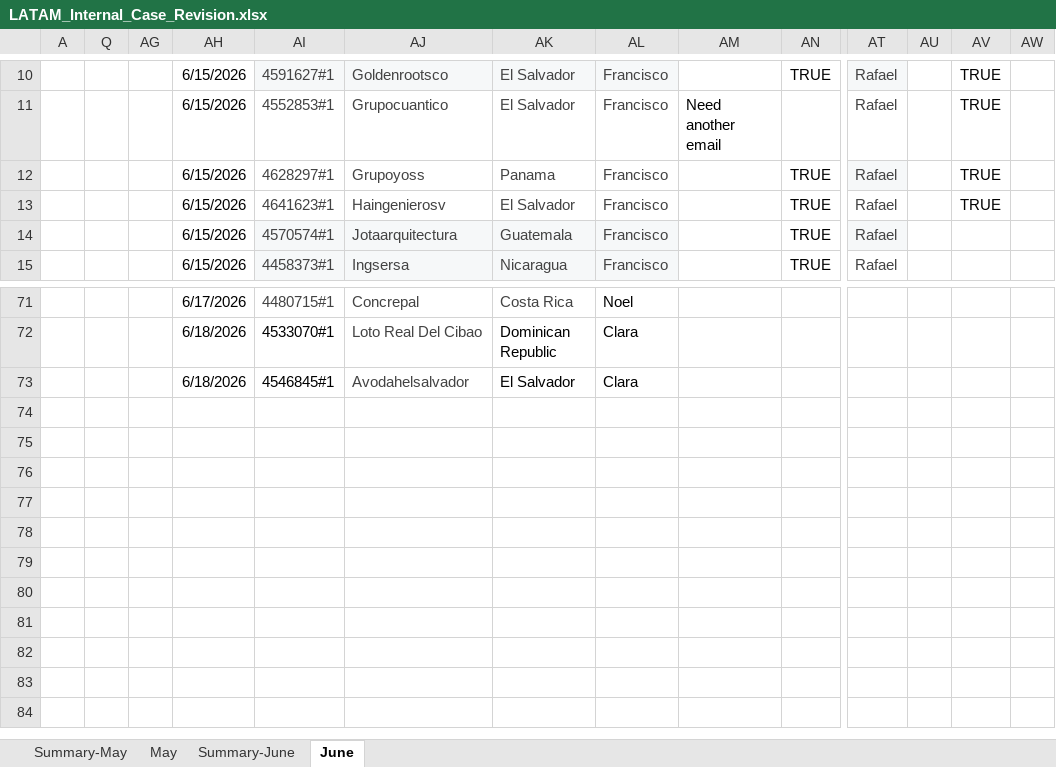
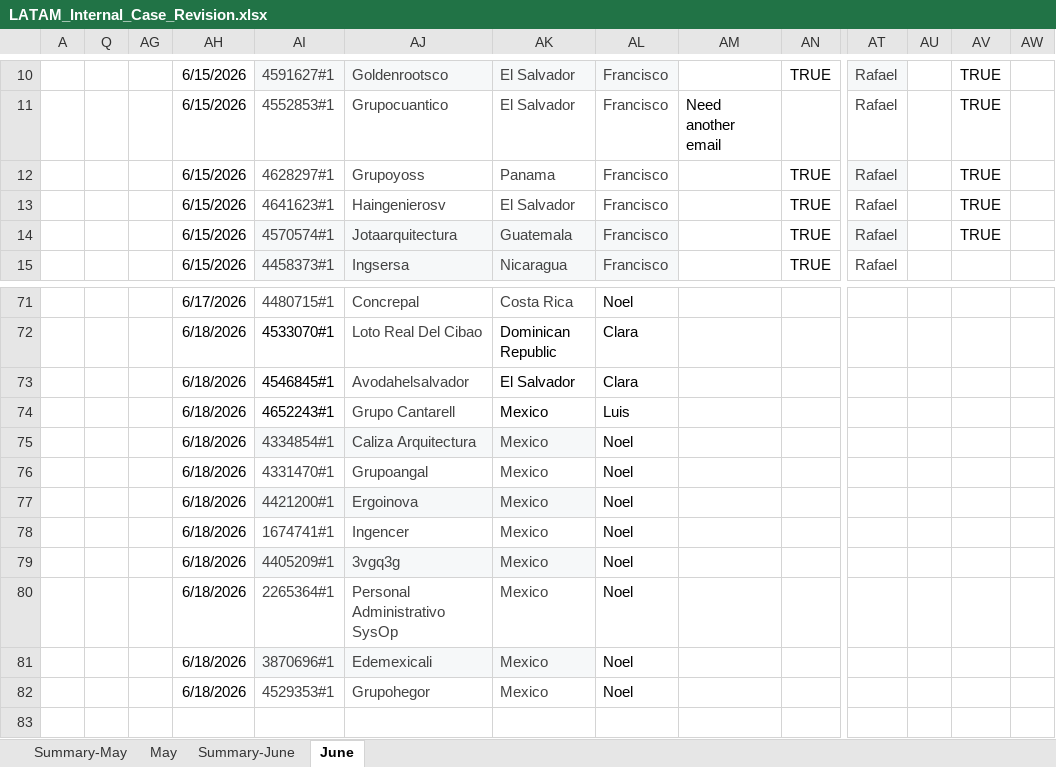
Before and after one commit to Jesus-Ameneiro/latam-dashboard, an Excel workbook: data/LATAM_Internal_Case_Revision.xlsx, sheet June, drawn as a sheet; only a part is shown, gaps mark what is left out; the shorter side is filled out with more unchanged rows; values as stored, in another font and other column widths than the file's, no borders; charts and pictures and conditional formats and table styles not drawn; rows hold the shown columns only; the diff names each change by its address in the sheet, - before the commit and + after, or states it on an @@ line.

Commit message:
Auto-upload: LATAM Case Revision xlsx [2026-06-18 10:34]

```diff
--- a/data/LATAM_Internal_Case_Revision.xlsx (sheet June)
+++ b/data/LATAM_Internal_Case_Revision.xlsx (sheet June)
-AV14: (empty)
+AV14: TRUE
-row 74: (empty)
+row 74:  |  |  | 6/18/2026 | 4652243#1 | Grupo Cantarell | Mexico | Luis
-row 75: (empty)
+row 75:  |  |  | 6/18/2026 | 4334854#1 | Caliza Arquitectura | Mexico | Noel
-AI75:AK75 fill: none
+AI75:AK75 fill: #F6F8F9
-row 76: (empty)
+row 76:  |  |  | 6/18/2026 | 4331470#1 | Grupoangal | Mexico | Noel
-row 77: (empty)
+row 77:  |  |  | 6/18/2026 | 4421200#1 | Ergoinova | Mexico | Noel
-AI77:AK77 fill: none
+AI77:AK77 fill: #F6F8F9
-row 78: (empty)
+row 78:  |  |  | 6/18/2026 | 1674741#1 | Ingencer | Mexico | Noel
-row 79: (empty)
+row 79:  |  |  | 6/18/2026 | 4405209#1 | 3vgq3g | Mexico | Noel
-AI79:AK79 fill: none
+AI79:AK79 fill: #F6F8F9
-row 80: (empty)
+row 80:  |  |  | 6/18/2026 | 2265364#1 | Personal Administrativo SysOp | Mexico | Noel
-row 81: (empty)
+row 81:  |  |  | 6/18/2026 | 3870696#1 | Edemexicali | Mexico | Noel
-AI81:AK81 fill: none
+AI81:AK81 fill: #F6F8F9
-row 82: (empty)
+row 82:  |  |  | 6/18/2026 | 4529353#1 | Grupohegor | Mexico | Noel
```
Also changed, not shown: sheet Summary-June.
